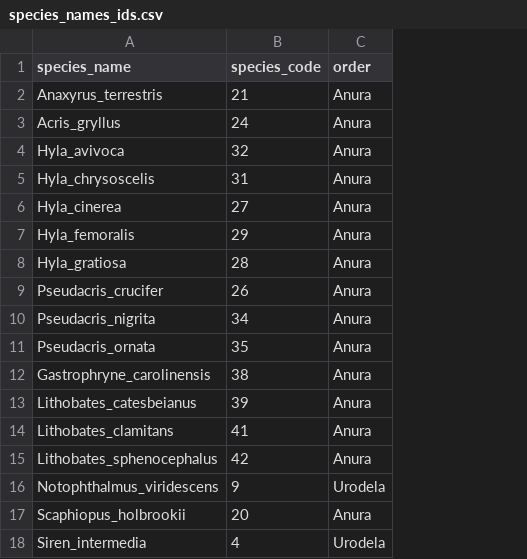
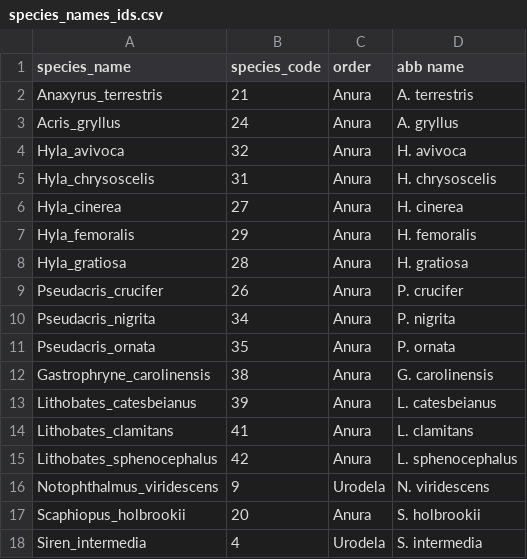
Before and after one commit to dcsuh/rana-competence, a CSV file: data/species_names_ids.csv, drawn as a sheet; the diff names each change by its address in the sheet, - before the commit and + after, or states it on an @@ line.

Commit message:
updated with shorthand names

```diff
--- a/data/species_names_ids.csv
+++ b/data/species_names_ids.csv
+column D (abb name), rows 2-18: A. terrestris | A. gryllus | H. avivoca | H. chrysoscelis | H. cinerea | H. femoralis | H. gratiosa | P. crucifer | P. nigrita | P. ornata | G. carolinensis | L. catesbeianus | L. clamitans | L. sphenocephalus | N. viridescens | S. holbrookii | S. intermedia
```
